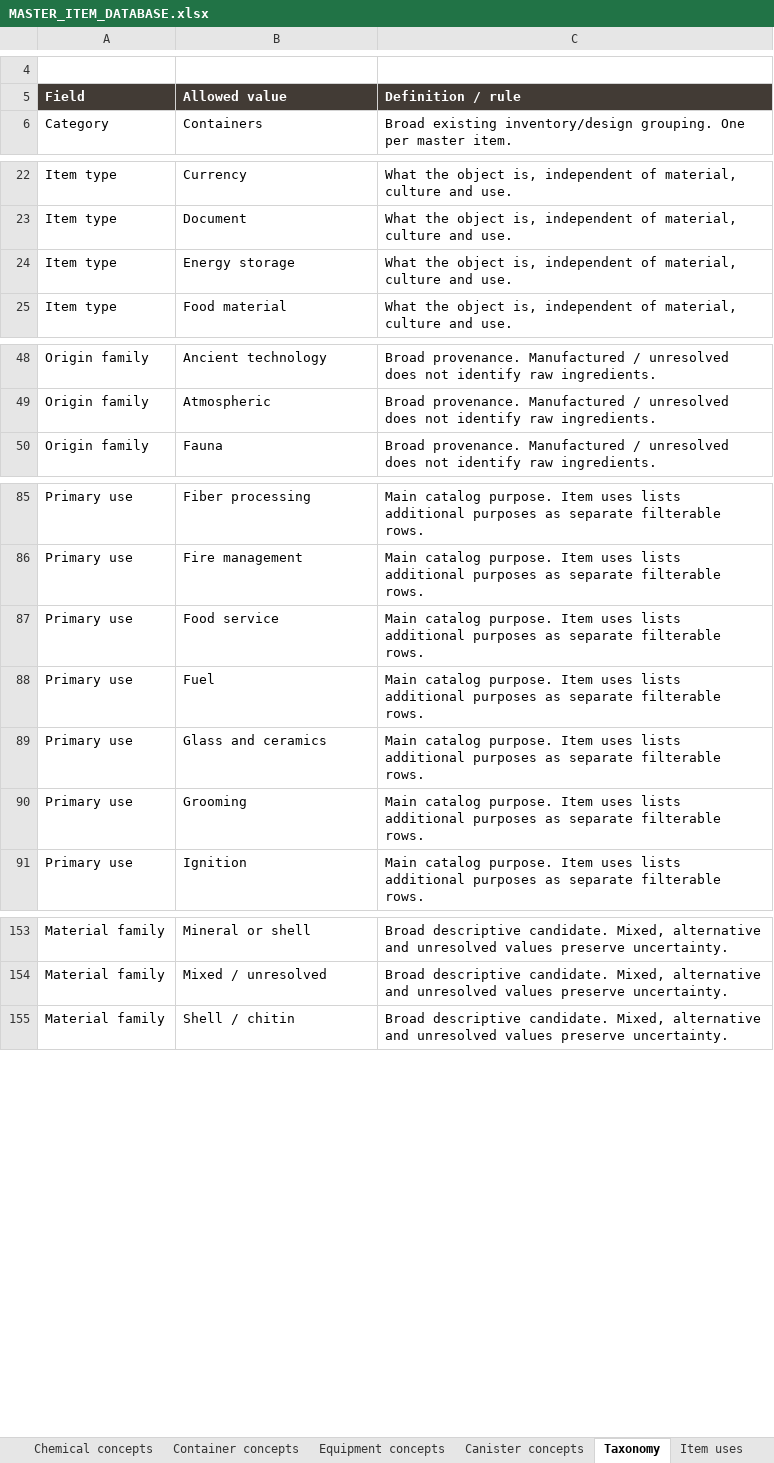
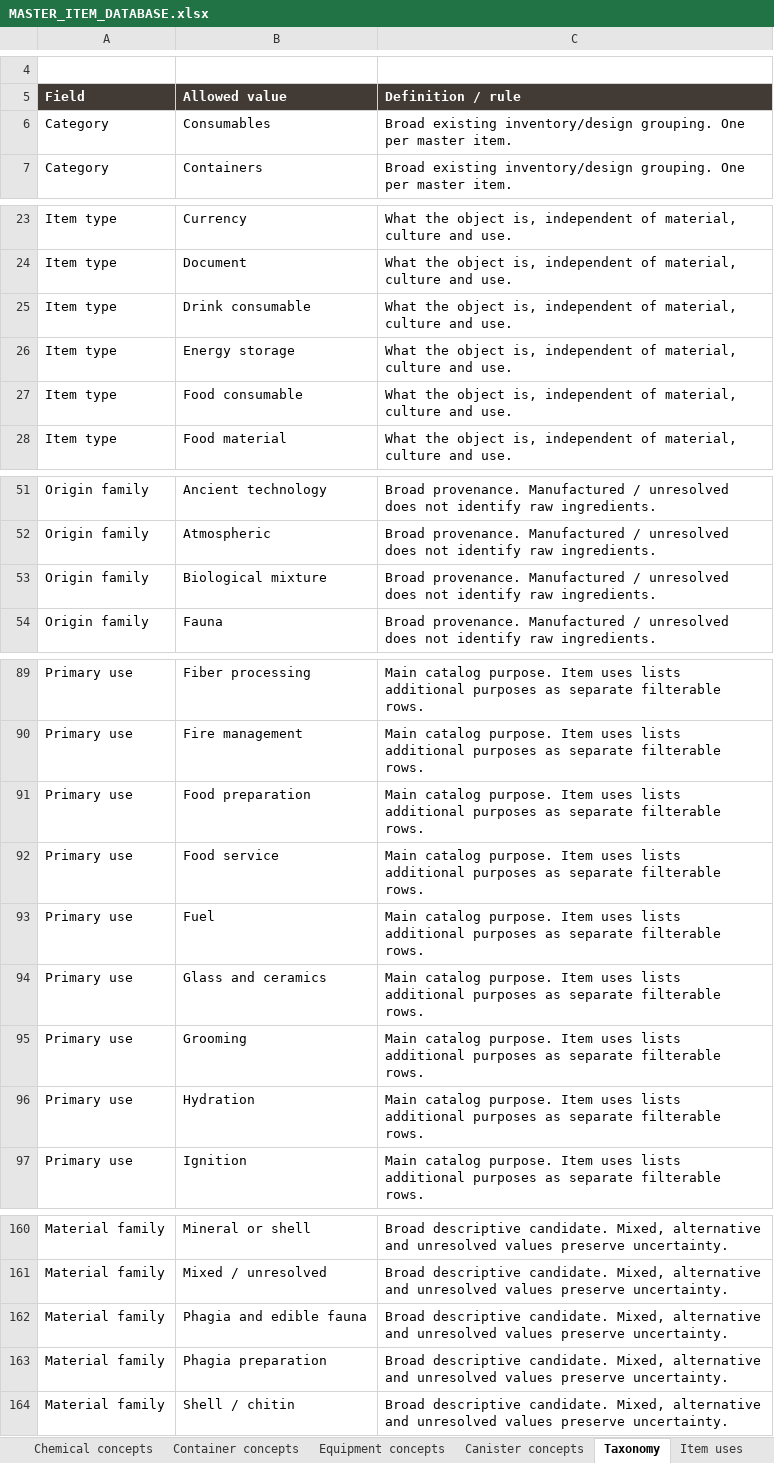
Before and after one commit to sleepyseamonster/Booter-BigARM, an Excel workbook: Docs/Design/Items/MASTER_ITEM_DATABASE.xlsx, sheet Taxonomy, drawn as a sheet; only a part is shown, gaps mark what is left out; values as stored, in another font and other column widths than the file's, no borders; table styles not drawn; the diff covers the shown part only; the diff names each change by its address in the sheet, - before the commit and + after, or states it on an @@ line.

Commit message:
docs: add processed Phagia consumables and fauna delicacies

```diff
--- a/Docs/Design/Items/MASTER_ITEM_DATABASE.xlsx (sheet Taxonomy)
+++ b/Docs/Design/Items/MASTER_ITEM_DATABASE.xlsx (sheet Taxonomy)
+row 6: Category | Consumables | Broad existing inventory/design grouping. One per master item.
+row 25: Item type | Drink consumable | What the object is, independent of material, culture and use.
+row 27: Item type | Food consumable | What the object is, independent of material, culture and use.
+row 53: Origin family | Biological mixture | Broad provenance. Manufactured / unresolved does not identify raw ingredients.
+row 91: Primary use | Food preparation | Main catalog purpose. Item uses lists additional purposes as separate filterable rows.
+row 96: Primary use | Hydration | Main catalog purpose. Item uses lists additional purposes as separate filterable rows.
+row 162: Material family | Phagia and edible fauna | Broad descriptive candidate. Mixed, alternative and unresolved values preserve uncertainty.
+row 163: Material family | Phagia preparation | Broad descriptive candidate. Mixed, alternative and unresolved values preserve uncertainty.
```
Also changed, not shown: 1 added row elsewhere in this sheet, sheet Items, sheet Item uses, sheet Categories, sheet Guide, 2 other files.
